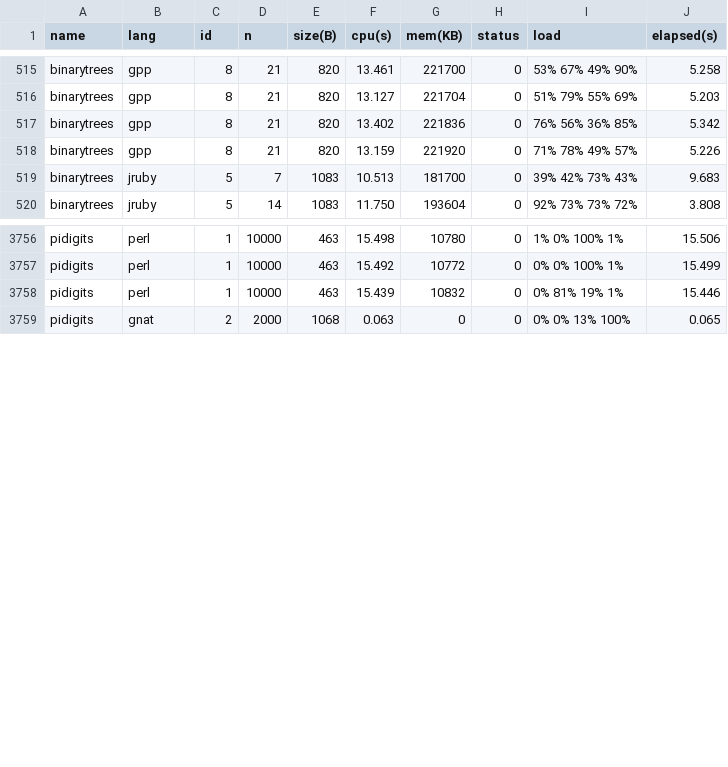
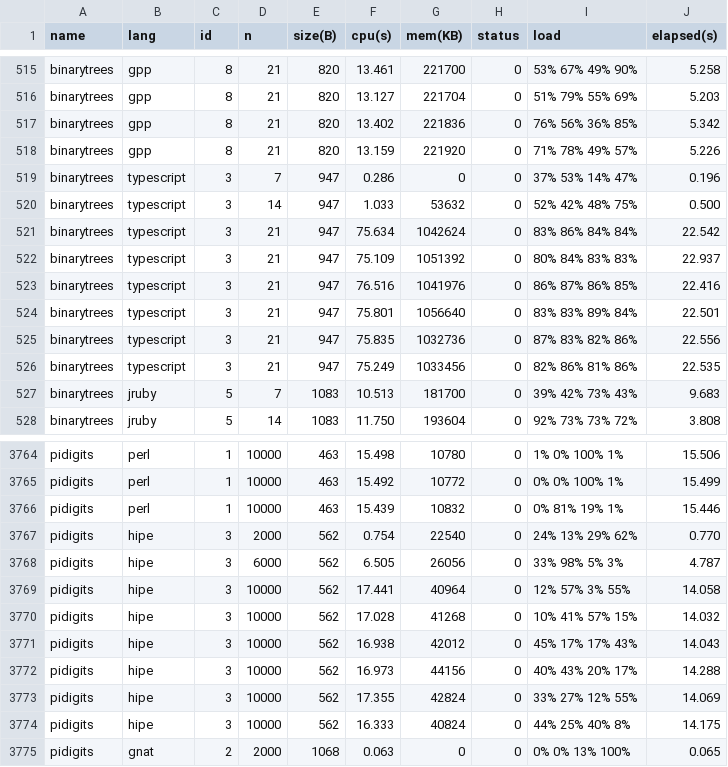
Before and after one commit to 4creators/BenchmarksGame, a CSV file: public/data/alldata.csv, drawn as a sheet; only a part is shown, gaps mark what is left out.

```diff
--- a/public/data/alldata.csv
+++ b/public/data/alldata.csv
@@ -518,2 +518,10 @@ binarytrees,gpp,8,21,820,13.402,221836,0,76% 56% 36% 85%,5.342
 binarytrees,gpp,8,21,820,13.159,221920,0,71% 78% 49% 57%,5.226
+binarytrees,typescript,3,7,947,0.286,0,0,37% 53% 14% 47%,0.196
+binarytrees,typescript,3,14,947,1.033,53632,0,52% 42% 48% 75%,0.500
+binarytrees,typescript,3,21,947,75.634,1042624,0,83% 86% 84% 84%,22.542
+binarytrees,typescript,3,21,947,75.109,1051392,0,80% 84% 83% 83%,22.937
+binarytrees,typescript,3,21,947,76.516,1041976,0,86% 87% 86% 85%,22.416
+binarytrees,typescript,3,21,947,75.801,1056640,0,83% 83% 89% 84%,22.501
+binarytrees,typescript,3,21,947,75.835,1032736,0,87% 83% 82% 86%,22.556
+binarytrees,typescript,3,21,947,75.249,1033456,0,82% 86% 81% 86%,22.535
 binarytrees,jruby,5,7,1083,10.513,181700,0,39% 42% 73% 43%,9.683
@@ -3758,2 +3766,10 @@ pidigits,perl,1,10000,463,15.492,10772,0,0% 0% 100% 1%,15.499
 pidigits,perl,1,10000,463,15.439,10832,0,0% 81% 19% 1%,15.446
+pidigits,hipe,3,2000,562,0.754,22540,0,24% 13% 29% 62%,0.770
+pidigits,hipe,3,6000,562,6.505,26056,0,33% 98% 5% 3%,4.787
+pidigits,hipe,3,10000,562,17.441,40964,0,12% 57% 3% 55%,14.058
+pidigits,hipe,3,10000,562,17.028,41268,0,10% 41% 57% 15%,14.032
+pidigits,hipe,3,10000,562,16.938,42012,0,45% 17% 17% 43%,14.043
+pidigits,hipe,3,10000,562,16.973,44156,0,40% 43% 20% 17%,14.288
+pidigits,hipe,3,10000,562,17.355,42824,0,33% 27% 12% 55%,14.069
+pidigits,hipe,3,10000,562,16.333,40824,0,44% 25% 40% 8%,14.175
 pidigits,gnat,2,2000,1068,0.063,0,0,0% 0% 13% 100%,0.065
```
Also changed, not shown: public/data/data.csv, public/data/ndata.csv, 17 other files.
